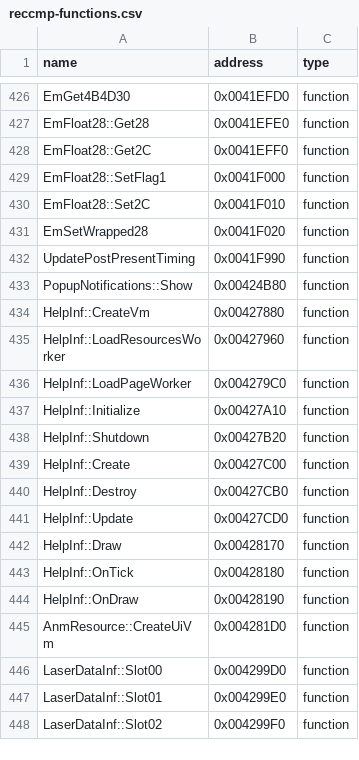
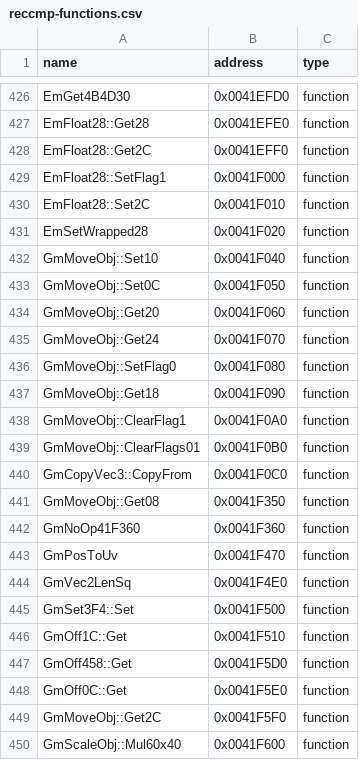
Before and after one commit to N0zoM1z0/th128, a CSV file: config/reccmp-functions.csv, drawn as a sheet; only a part is shown, gaps mark what is left out; the shorter side is filled out with more unchanged rows; the diff covers the shown part only.

Commit message:
gemini-4-neon: match 42 GUI, FpsCounter, and MoveObj helper functions

```diff
--- a/config/reccmp-functions.csv
+++ b/config/reccmp-functions.csv
@@ -431 +431,20 @@ EmFloat28::Set2C,0x0041F010,function
 EmSetWrapped28,0x0041F020,function
+GmMoveObj::Set10,0x0041F040,function
+GmMoveObj::Set0C,0x0041F050,function
+GmMoveObj::Get20,0x0041F060,function
+GmMoveObj::Get24,0x0041F070,function
+GmMoveObj::SetFlag0,0x0041F080,function
+GmMoveObj::Get18,0x0041F090,function
+GmMoveObj::ClearFlag1,0x0041F0A0,function
+GmMoveObj::ClearFlags01,0x0041F0B0,function
+GmCopyVec3::CopyFrom,0x0041F0C0,function
+GmMoveObj::Get08,0x0041F350,function
+GmNoOp41F360,0x0041F360,function
+GmPosToUv,0x0041F470,function
+GmVec2LenSq,0x0041F4E0,function
+GmSet3F4::Set,0x0041F500,function
+GmOff1C::Get,0x0041F510,function
+GmOff458::Get,0x0041F5D0,function
+GmOff0C::Get,0x0041F5E0,function
+GmMoveObj::Get2C,0x0041F5F0,function
+GmScaleObj::Mul60x40,0x0041F600,function
```
Also changed, not shown: 23 added rows elsewhere in this file, config/implemented.csv, 9 other files.
